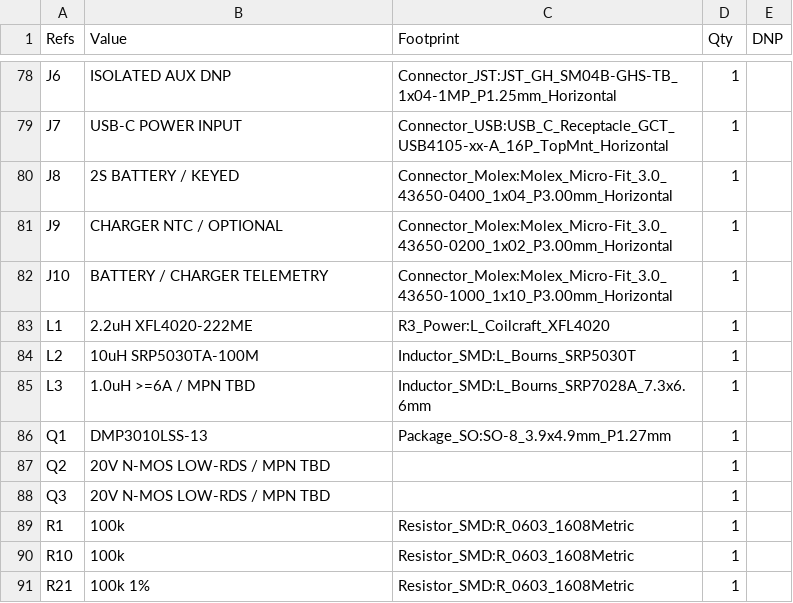
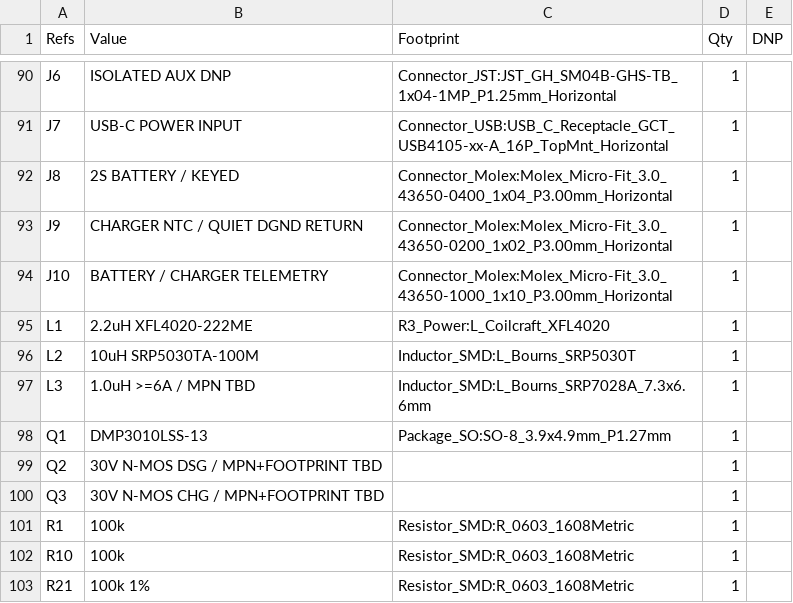
Before and after one commit to druzvv-hash/r1-s3-logger, a CSV file: hardware/kicad/R3_PowerBox/bom/R3_power_kicad_bom.csv, drawn as a sheet; only a part is shown, gaps mark what is left out; the diff covers the shown part only.

```diff
--- a/hardware/kicad/R3_PowerBox/bom/R3_power_kicad_bom.csv
+++ b/hardware/kicad/R3_PowerBox/bom/R3_power_kicad_bom.csv
@@ -80,3 +92,3 @@
 "J8","2S BATTERY / KEYED","Connector_Molex:Molex_Micro-Fit_3.0_43650-0400_1x04_P3.00mm_Horizontal","1",""
-"J9","CHARGER NTC / OPTIONAL","Connector_Molex:Molex_Micro-Fit_3.0_43650-0200_1x02_P3.00mm_Horizontal","1",""
+"J9","CHARGER NTC / QUIET DGND RETURN","Connector_Molex:Molex_Micro-Fit_3.0_43650-0200_1x02_P3.00mm_Horizontal","1",""
 "J10","BATTERY / CHARGER TELEMETRY","Connector_Molex:Molex_Micro-Fit_3.0_43650-1000_1x10_P3.00mm_Horizontal","1",""
@@ -86,4 +98,4 @@
 "Q1","DMP3010LSS-13","Package_SO:SO-8_3.9x4.9mm_P1.27mm","1",""
-"Q2","20V N-MOS LOW-RDS / MPN TBD","","1",""
-"Q3","20V N-MOS LOW-RDS / MPN TBD","","1",""
+"Q2","30V N-MOS DSG / MPN+FOOTPRINT TBD","","1",""
+"Q3","30V N-MOS CHG / MPN+FOOTPRINT TBD","","1",""
 "R1","100k","Resistor_SMD:R_0603_1608Metric","1",""
```
Also changed, not shown: 29 added rows, 2 removed rows and 5 edited cells elsewhere in this file, 23 other files.
